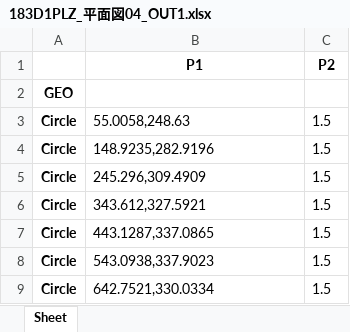
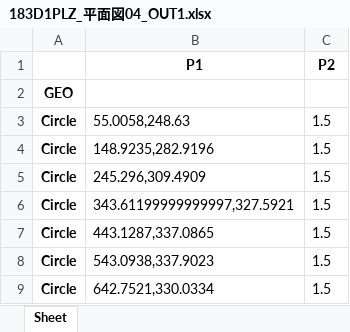
Before and after one commit to Shahabks/Repo-KCIN3D-reconstruction, an Excel workbook: Initial_Prototype_UI/Outputs/183D1PLZ_平面図04_OUT1.xlsx, sheet Sheet, drawn as a sheet; values as stored, in another font and other column widths than the file's, no borders; the diff names each change by its address in the sheet, - before the commit and + after, or states it on an @@ line.

```diff
--- a/Initial_Prototype_UI/Outputs/183D1PLZ_平面図04_OUT1.xlsx (sheet Sheet)
+++ b/Initial_Prototype_UI/Outputs/183D1PLZ_平面図04_OUT1.xlsx (sheet Sheet)
-B6 (P1): 343.612,327.5921
+B6 (P1): 343.61199999999997,327.5921
```
Also changed, not shown: Initial_Prototype_UI/Outputs/183D1PLZ_平面図04_OUT0.xlsx, Initial_Prototype_UI/Outputs/183D1PLZ_平面図04_OUT2.xlsx, 10 other files.
